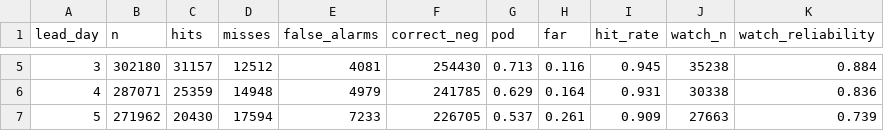
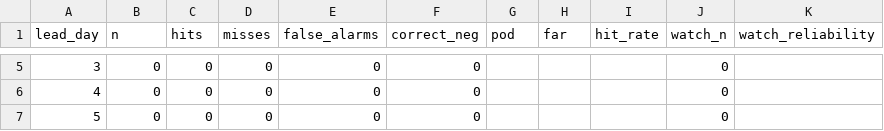
Before and after one commit to pharmeasyMarketing/pe-rainfall-ops, a CSV file: data/verification/scores.csv, drawn as a sheet; only a part is shown, gaps mark what is left out; the diff covers the shown part only.

```diff
--- a/data/verification/scores.csv
+++ b/data/verification/scores.csv
@@ -5,3 +5,3 @@ lead_day,n,hits,misses,false_alarms,correct_neg,pod,far,hit_rate,watch_n,watch_r
-3,302180,31157,12512,4081,254430,0.713,0.116,0.945,35238,0.884
-4,287071,25359,14948,4979,241785,0.629,0.164,0.931,30338,0.836
-5,271962,20430,17594,7233,226705,0.537,0.261,0.909,27663,0.739
+3,0,0,0,0,0,,,,0,
+4,0,0,0,0,0,,,,0,
+5,0,0,0,0,0,,,,0,
```
Also changed, not shown: 40 edited cells elsewhere in this file, 25 other files.
